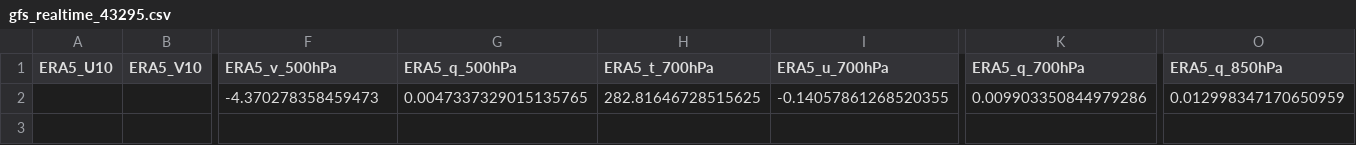
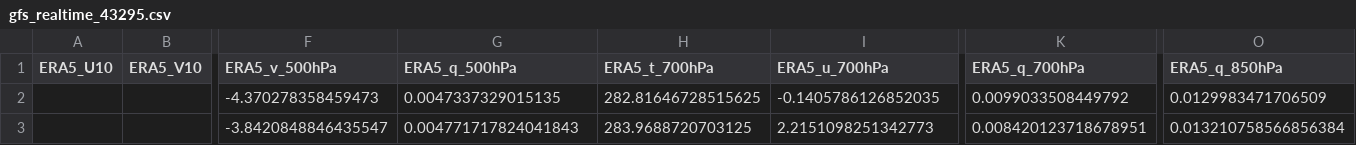
Before and after one commit to Aprameya05/CSIR-Thunderstorm-Bengaluru, a CSV file: data/gfs_realtime_43295.csv, drawn as a sheet; only a part is shown, gaps mark what is left out; rows hold the shown columns only; the diff names each change by its address in the sheet, - before the commit and + after, or states it on an @@ line.

```diff
--- a/data/gfs_realtime_43295.csv
+++ b/data/gfs_realtime_43295.csv
-G2 (ERA5_q_500hPa): 0.0047337329015135765
+G2 (ERA5_q_500hPa): 0.0047337329015135
-I2 (ERA5_u_700hPa): -0.14057861268520355
+I2 (ERA5_u_700hPa): -0.1405786126852035
-K2 (ERA5_q_700hPa): 0.009903350844979286
+K2 (ERA5_q_700hPa): 0.0099033508449792
-O2 (ERA5_q_850hPa): 0.012998347170650959
+O2 (ERA5_q_850hPa): 0.0129983471706509
+row 3:  |  | -3.8420848846435547 | 0.004771717824041843 | 283.9688720703125 | 2.2151098251342773 | 0.008420123718678951 | 0.013210758566856384
```
Also changed, not shown: data/forecast_log.csv, data/upperair_realtime_43295.csv, 8 other files.
